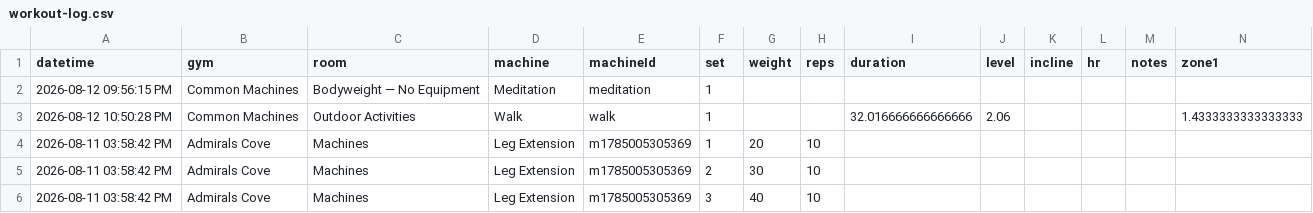
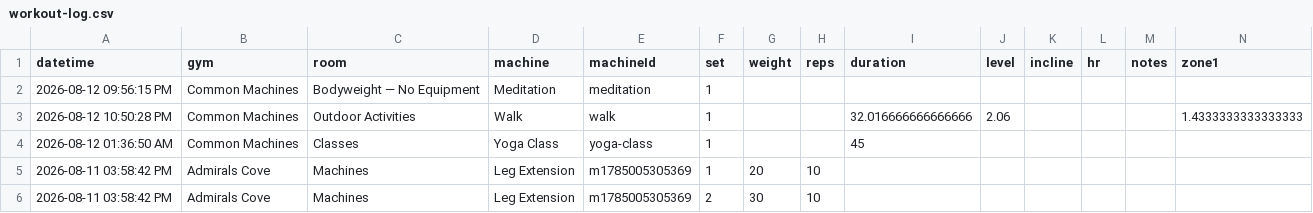
Before and after one commit to chromacole/logtrim, a CSV file: workout-log.csv, drawn as a sheet; only a part is shown; the shorter side is filled out with more unchanged rows; rows hold the shown columns only; the diff names each change by its address in the sheet, - before the commit and + after, or states it on an @@ line.

Commit message:
Update workout log CSV

```diff
--- a/workout-log.csv
+++ b/workout-log.csv
+row 4: 2026-08-12 01:36:50 AM | Common Machines | Classes | Yoga Class | yoga-class | 1 |  |  | 45
```
